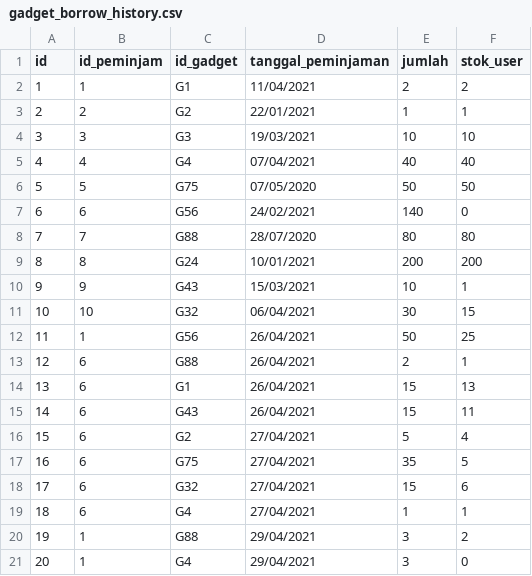
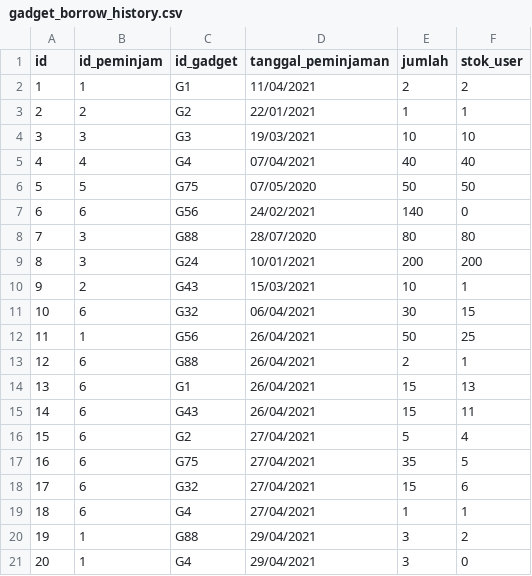
Before and after one commit to triannasres/TuBes, a CSV file: tempatSimpan/gadget_borrow_history.csv, drawn as a sheet.

Commit message:
Update gadget_borrow_history.csv

```diff
--- a/tempatSimpan/gadget_borrow_history.csv
+++ b/tempatSimpan/gadget_borrow_history.csv
@@ -7,6 +7,6 @@ id,id_peminjam,id_gadget,tanggal_peminjaman,jumlah,stok_user
 6,6,G56,24/02/2021,140,0
-7,7,G88,28/07/2020,80,80
-8,8,G24,10/01/2021,200,200
-9,9,G43,15/03/2021,10,1
-10,10,G32,06/04/2021,30,15
+7,3,G88,28/07/2020,80,80
+8,3,G24,10/01/2021,200,200
+9,2,G43,15/03/2021,10,1
+10,6,G32,06/04/2021,30,15
 11,1,G56,26/04/2021,50,25
```
